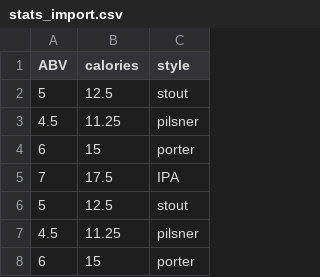
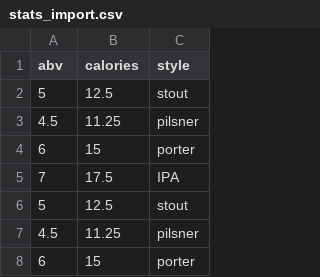
Before and after one commit to ViktorThrelkeld/Beer-Tracks, a CSV file: data/stats_import.csv, drawn as a sheet; only a part is shown.

Commit message:
WIP of Importer implementation

```diff
--- a/data/stats_import.csv
+++ b/data/stats_import.csv
@@ -1,2 +1,2 @@
-ABV, calories, style
+abv, calories, style
 5, 12.5, stout
```
Also changed, not shown: 6 other files.
